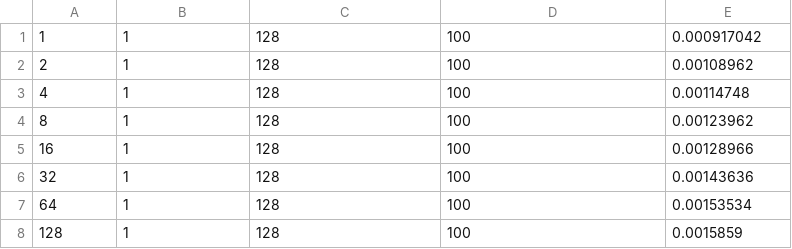
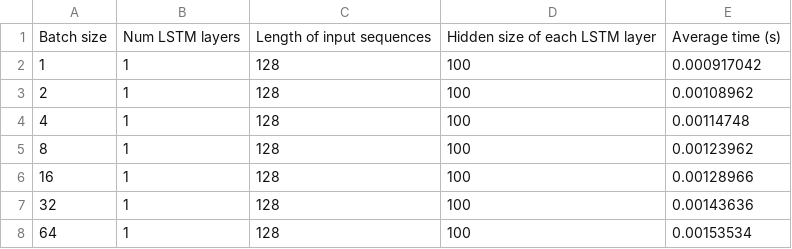
Before and after one commit to felker/plot-inference-results, a CSV file: results.csv, drawn as a sheet; only a part is shown; the shorter side is filled out with more unchanged rows.

Commit message:
Plot bs>1 results

```diff
--- a/results.csv
+++ b/results.csv
@@ -1 +1,2 @@
+"Batch size","Num LSTM layers","Length of input sequences","Hidden size of each LSTM layer","Average time (s)"
 1,1,128,100,0.000917042
```
Also changed, not shown: results-bs1.csv, 1 other file.
